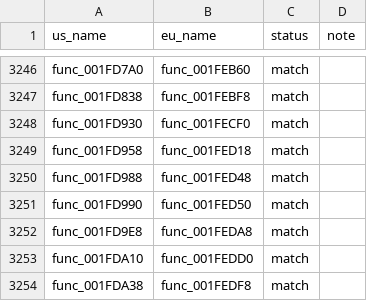
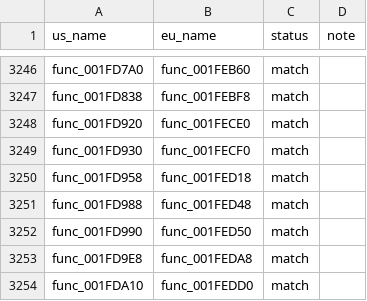
Before and after one commit to OpenThievius/sly1-decomp, a TSV file: config/eu/c_status.tsv, drawn as a sheet; only a part is shown, gaps mark what is left out; the shorter side is filled out with more unchanged rows.

Commit message:
chore(progress): 4,418 of 4,788 functions
Regenerated by tools/version_check.py and tools/progress.py after
func_001FD920.

```diff
--- a/config/eu/c_status.tsv
+++ b/config/eu/c_status.tsv
@@ -3247,2 +3247,3 @@ func_001FD7A0	func_001FEB60	match
 func_001FD838	func_001FEBF8	match	
+func_001FD920	func_001FECE0	match	
 func_001FD930	func_001FECF0	match	
```
Also changed, not shown: 3 other files.
